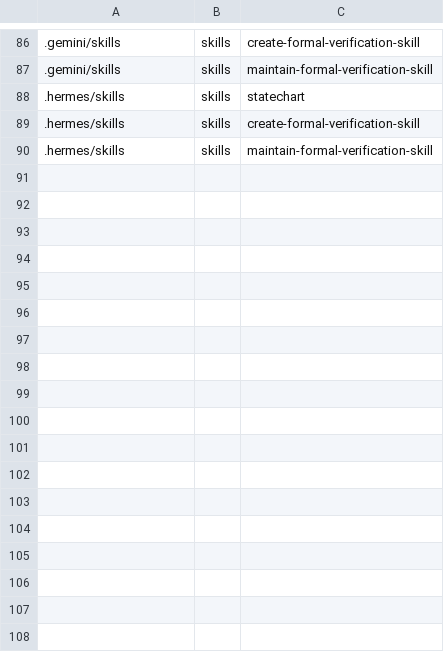
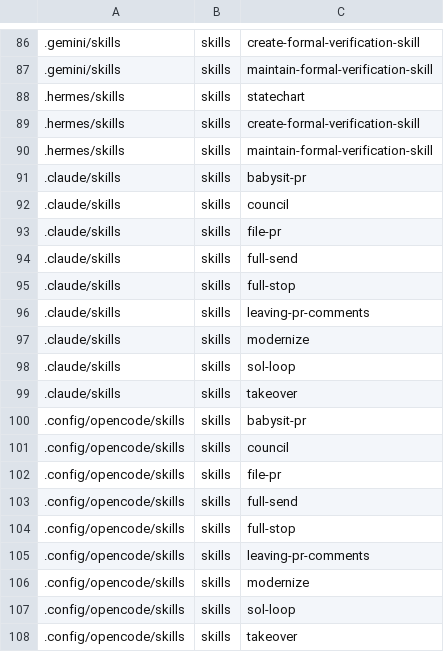
Before and after one commit to decocereus/agent-toolkit, a TSV file: config/app-skill-links.tsv, drawn as a sheet; only a part is shown, gaps mark what is left out; the diff names each change by its address in the sheet, - before the commit and + after, or states it on an @@ line.

Commit message:
feat: add tstack PR workflow skills and record Clerk skills as external

```diff
--- a/config/app-skill-links.tsv
+++ b/config/app-skill-links.tsv
+row 91: .claude/skills | skills | babysit-pr
+row 92: .claude/skills | skills | council
+row 93: .claude/skills | skills | file-pr
+row 94: .claude/skills | skills | full-send
+row 95: .claude/skills | skills | full-stop
+row 96: .claude/skills | skills | leaving-pr-comments
+row 97: .claude/skills | skills | modernize
+row 98: .claude/skills | skills | sol-loop
+row 99: .claude/skills | skills | takeover
+row 100: .config/opencode/skills | skills | babysit-pr
+row 101: .config/opencode/skills | skills | council
+row 102: .config/opencode/skills | skills | file-pr
+row 103: .config/opencode/skills | skills | full-send
+row 104: .config/opencode/skills | skills | full-stop
+row 105: .config/opencode/skills | skills | leaving-pr-comments
+row 106: .config/opencode/skills | skills | modernize
+row 107: .config/opencode/skills | skills | sol-loop
+row 108: .config/opencode/skills | skills | takeover
```
Also changed, not shown: config/external-skills.tsv, config/skill-sources.tsv, 24 other files.
